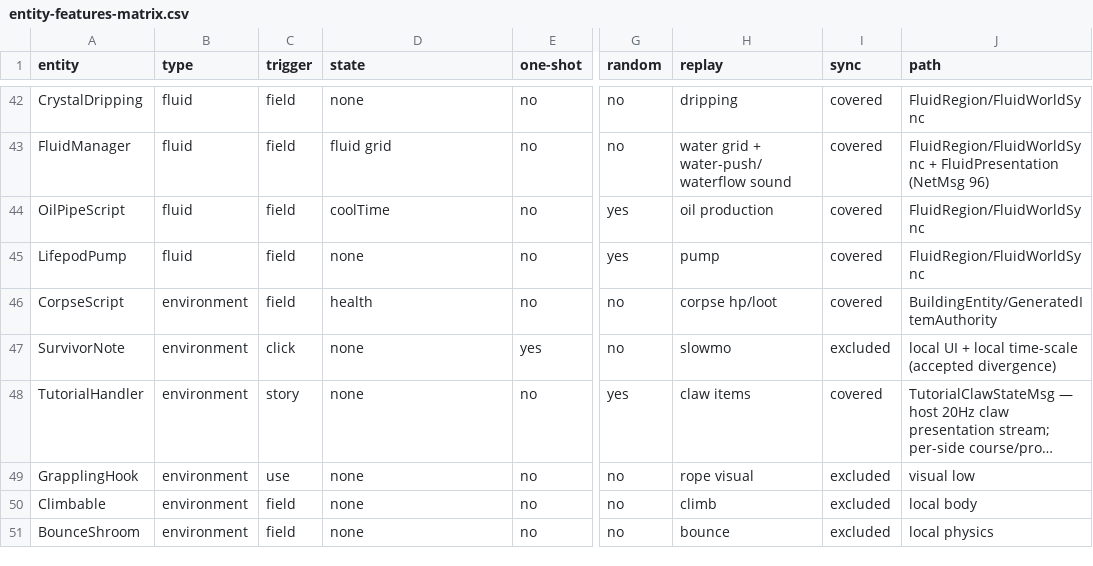
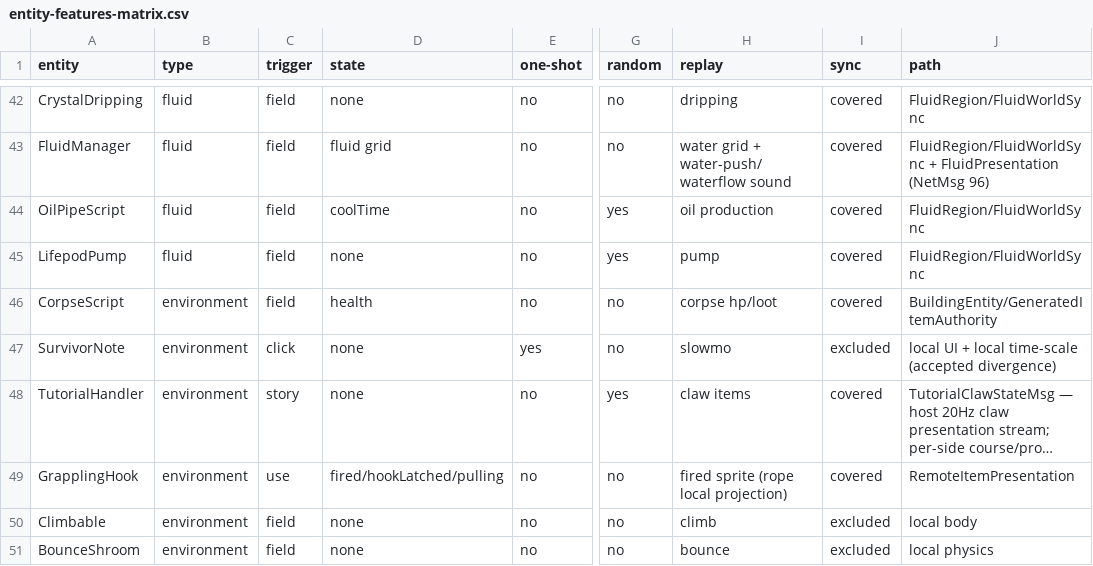
Before and after one commit to XeronOwO/Casualties-Unknown-Online, a CSV file: docs/entity-features-matrix.csv, drawn as a sheet; only a part is shown, gaps mark what is left out; long unchanged cells end in …; the diff names each change by its address in the sheet, - before the commit and + after, or states it on an @@ line.

Commit message:
feat(game): sync grappling hook presentation and isolate clone owner-local scripts

```diff
--- a/docs/entity-features-matrix.csv
+++ b/docs/entity-features-matrix.csv
-D49 (state): none
+D49 (state): fired/hookLatched/pulling
-H49 (replay): rope visual
+H49 (replay): fired sprite (rope local projection)
-I49 (sync): excluded
+I49 (sync): covered
-J49 (path): visual low
+J49 (path): RemoteItemPresentation
```
Also changed, not shown: 11 other files.
